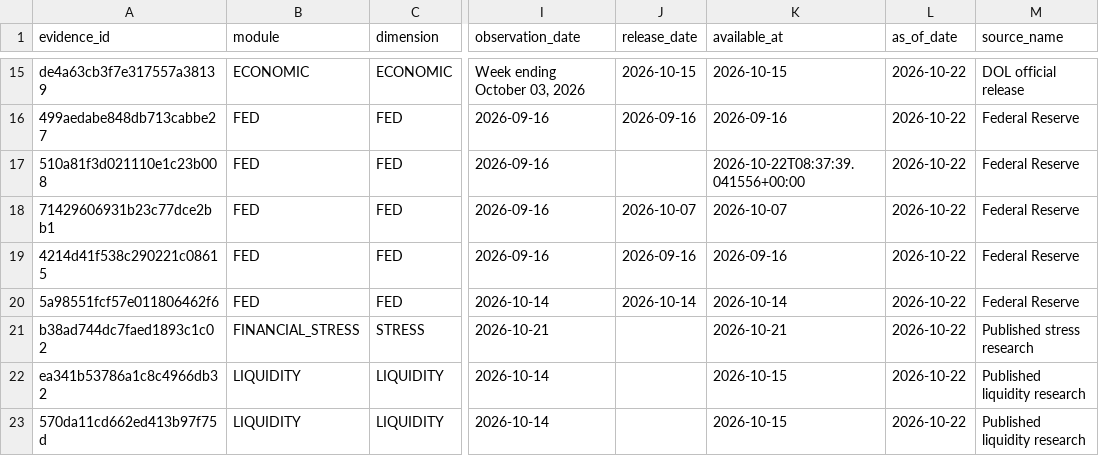
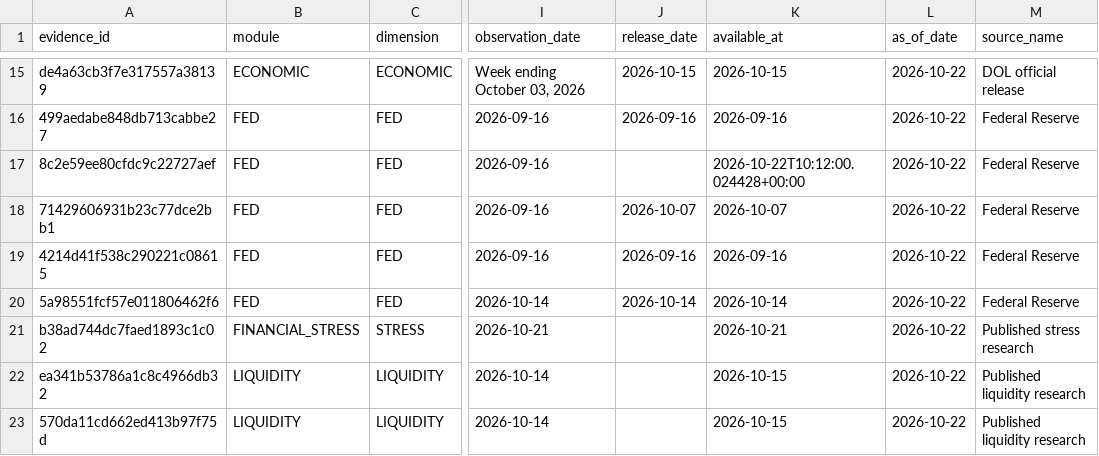
Before and after one commit to mohamednossaoui-max/US500-Macro-Intelligence, a CSV file: public_data/research_evidence_contract_v1.csv, drawn as a sheet; only a part is shown, gaps mark what is left out; the diff names each change by its address in the sheet, - before the commit and + after, or states it on an @@ line.

```diff
--- a/public_data/research_evidence_contract_v1.csv
+++ b/public_data/research_evidence_contract_v1.csv
-A17 (evidence_id): 510a81f3d021110e1c23b008
+A17 (evidence_id): 8c2e59ee80cfdc9c22727aef
-K17 (available_at): 2026-10-22T08:37:39.041556+00:00
+K17 (available_at): 2026-10-22T10:12:00.024428+00:00
```
Also changed, not shown: public_data/research_evidence_quality_v1.csv, 12 other files.
